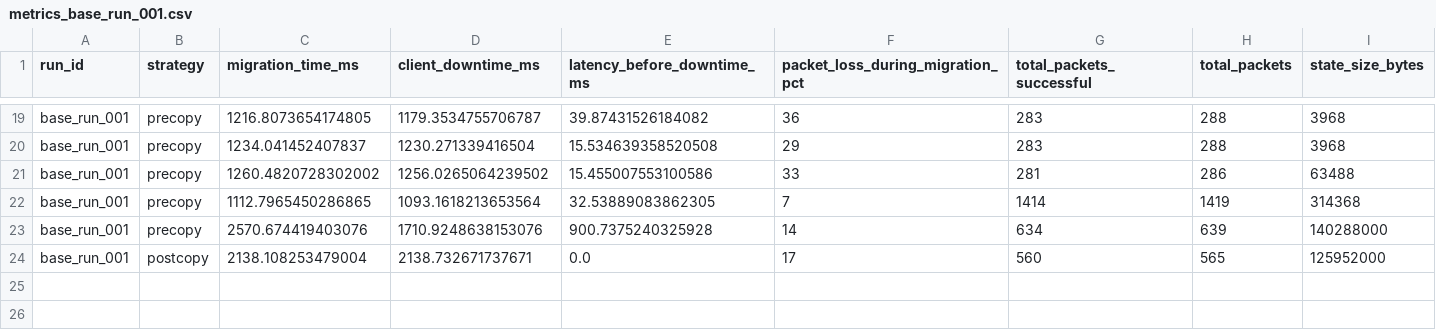
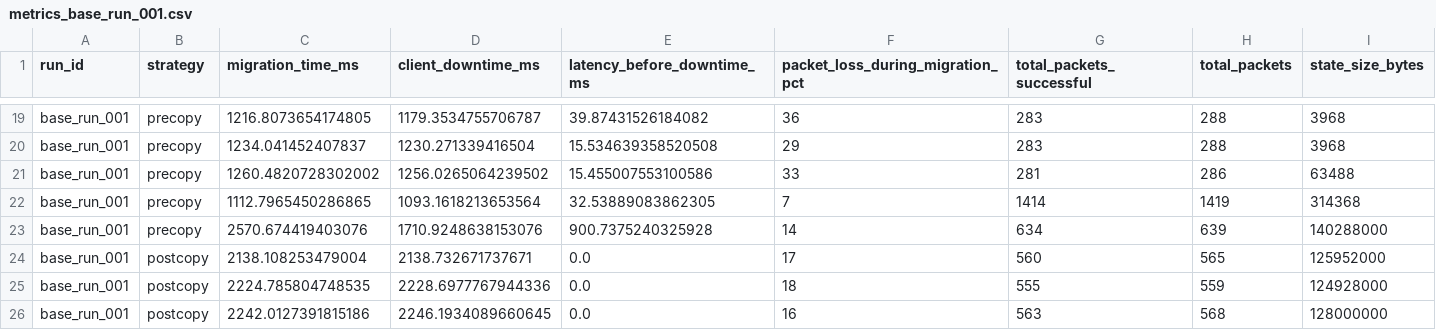
Before and after one commit to 3rd-semester-project/state-migration-bench, a CSV file: results/metrics_base_run_001.csv, drawn as a sheet; only a part is shown, gaps mark what is left out.

Commit message:
Add postcopy metrics and logging for state transfer process

```diff
--- a/results/metrics_base_run_001.csv
+++ b/results/metrics_base_run_001.csv
@@ -24 +24,3 @@ base_run_001,precopy,2570.674419403076,1710.9248638153076,900.7375240325928,14,6
 base_run_001,postcopy,2138.108253479004,2138.732671737671,0.0,17,560,565,125952000
+base_run_001,postcopy,2224.785804748535,2228.6977767944336,0.0,18,555,559,124928000
+base_run_001,postcopy,2242.0127391815186,2246.1934089660645,0.0,16,563,568,128000000
```
Also changed, not shown: 2 other files.
